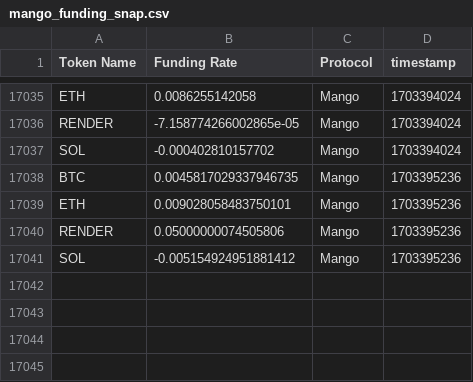
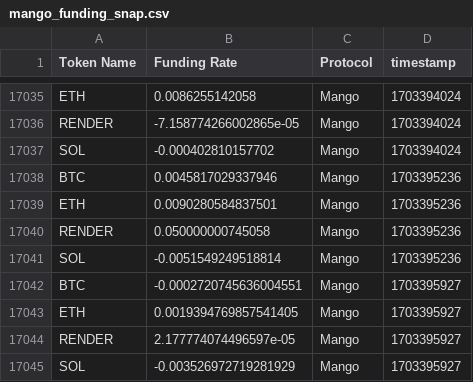
Before and after one commit to 0xsumatt/funding_rate_snaps, a CSV file: mango_funding_snap.csv, drawn as a sheet; only a part is shown, gaps mark what is left out.

```diff
--- a/mango_funding_snap.csv
+++ b/mango_funding_snap.csv
@@ -17037,5 +17037,9 @@ RENDER,-7.158774266002865e-05,Mango,1703394024
 SOL,-0.000402810157702,Mango,1703394024
-BTC,0.0045817029337946735,Mango,1703395236
-ETH,0.009028058483750101,Mango,1703395236
-RENDER,0.05000000074505806,Mango,1703395236
-SOL,-0.005154924951881412,Mango,1703395236
+BTC,0.0045817029337946,Mango,1703395236
+ETH,0.0090280584837501,Mango,1703395236
+RENDER,0.050000000745058,Mango,1703395236
+SOL,-0.0051549249518814,Mango,1703395236
+BTC,-0.0002720745636004551,Mango,1703395927
+ETH,0.0019394769857541405,Mango,1703395927
+RENDER,2.177774074496597e-05,Mango,1703395927
+SOL,-0.003526972719281929,Mango,1703395927
```
Also changed, not shown: 1 other file.
